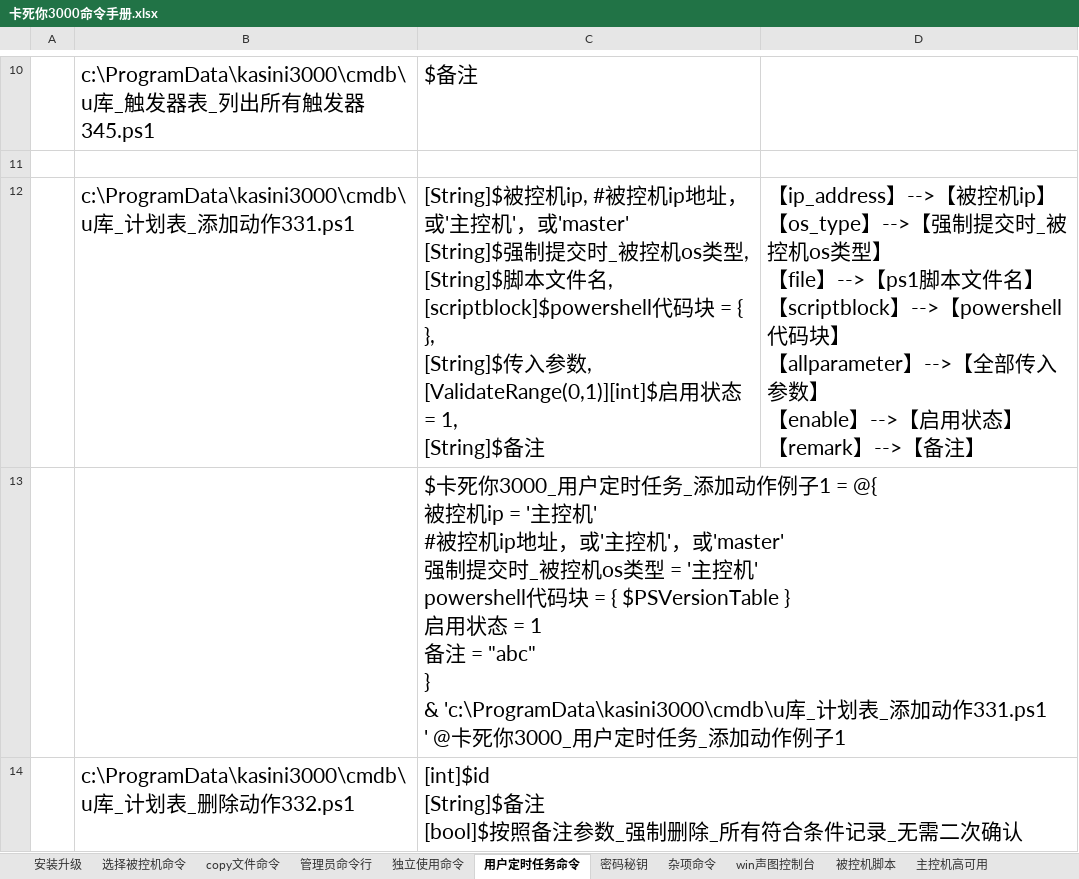
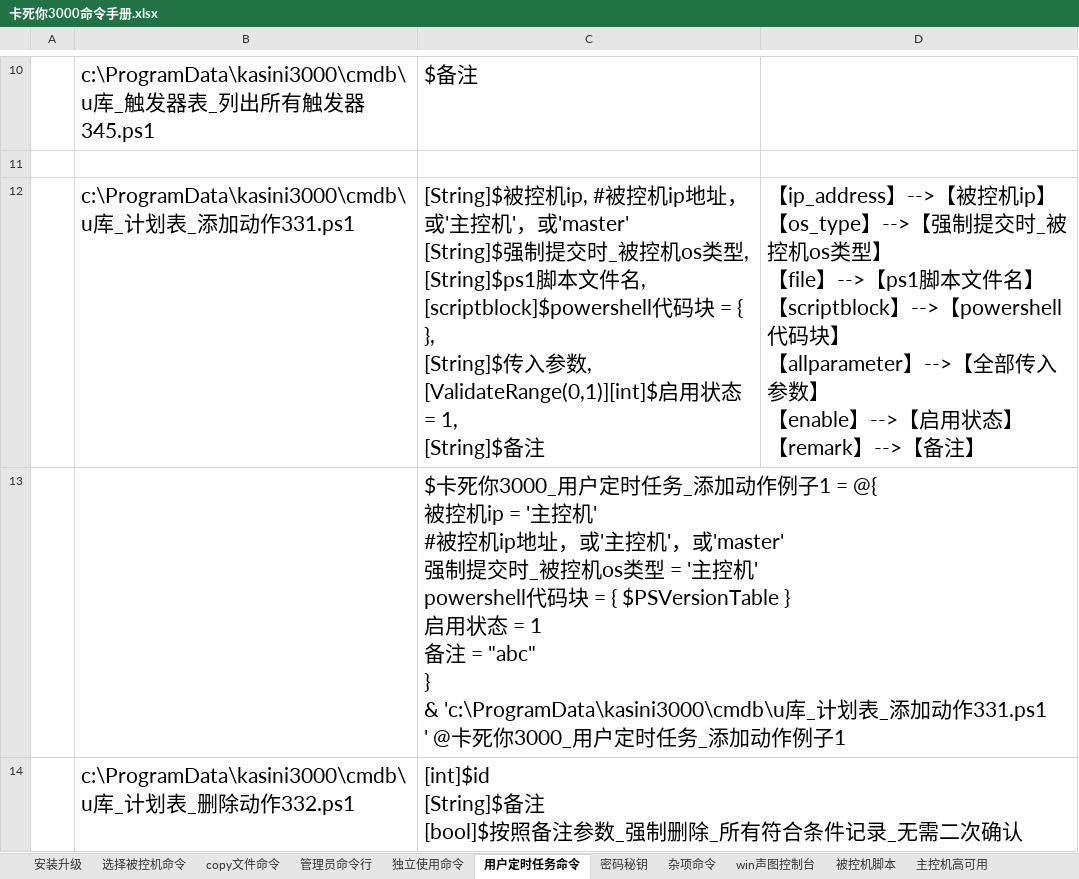
Before and after one commit to kasini3000/kasini3000, an Excel workbook: docs/卡死你3000命令手册.xlsx, sheet 用户定时任务命令, drawn as a sheet; only a part is shown, gaps mark what is left out; values as stored, in another font and other column widths than the file's, no borders; table styles not drawn; ↵ is a line break in a cell; the diff names each change by its address in the sheet, - before the commit and + after, or states it on an @@ line.

```diff
--- a/docs/卡死你3000命令手册.xlsx (sheet 用户定时任务命令)
+++ b/docs/卡死你3000命令手册.xlsx (sheet 用户定时任务命令)
-C12: …型, ↵ [String]$脚本…
+C12: …型, ↵ [String]$ps1脚本…
```
Also changed, not shown: sheet 管理员命令行, sheet 被控机脚本, sheet 独立使用命令, docs/kasini3000_manual.xlsx, 1 other file.
